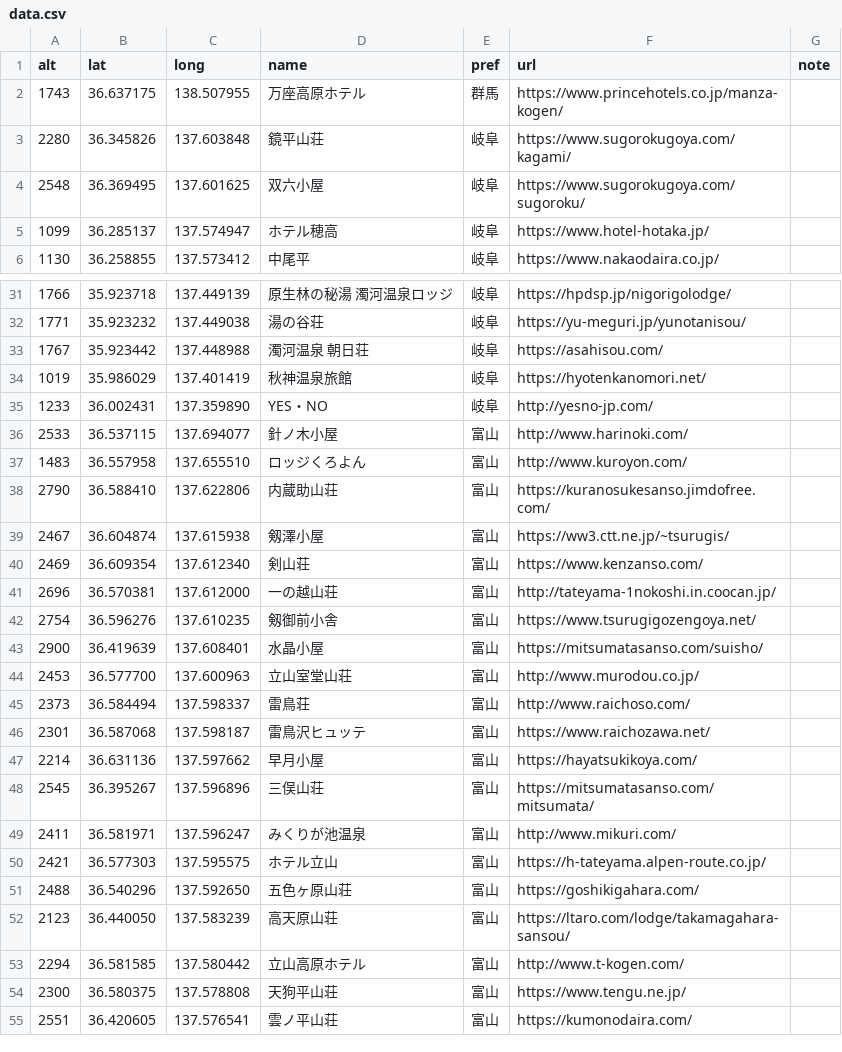
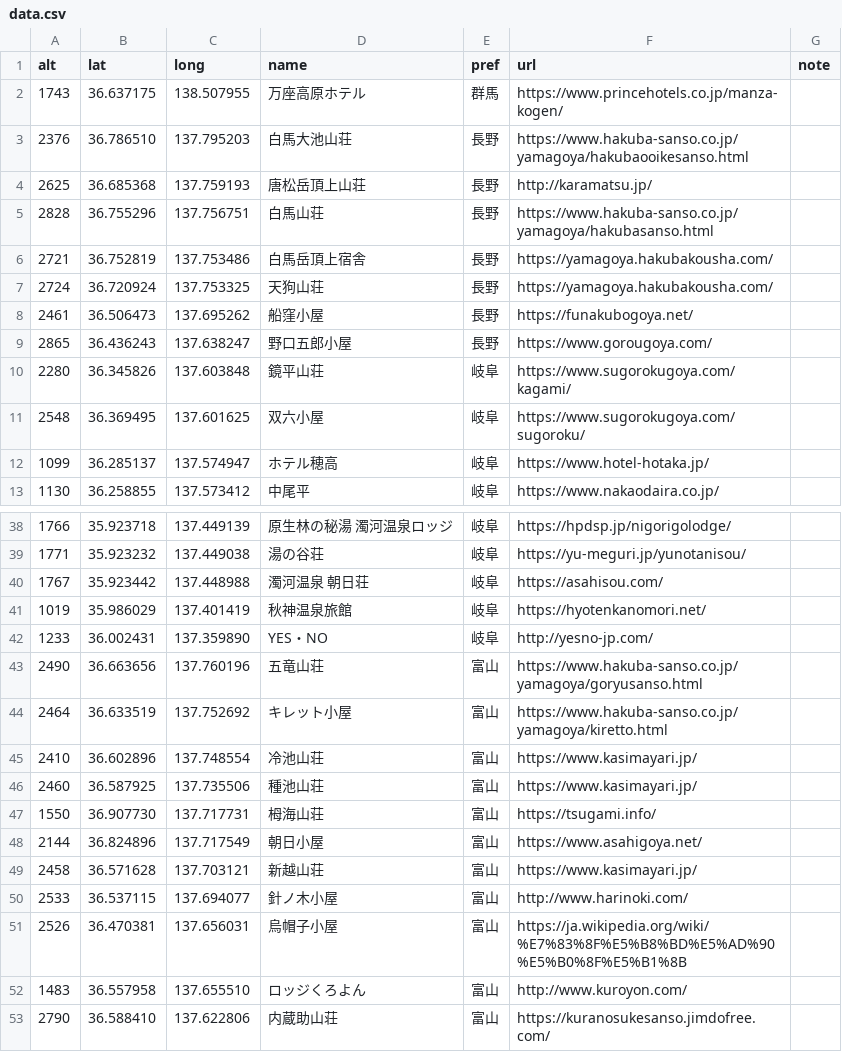
Before and after one commit to fixedpoint/high-elev-accomm-jp, a CSV file: data.csv, drawn as a sheet; only a part is shown, gaps mark what is left out; the shorter side is filled out with more unchanged rows; the diff names each change by its address in the sheet, - before the commit and + after, or states it on an @@ line.

Commit message:
Add entries

```diff
--- a/data.csv
+++ b/data.csv
+row 3: 2376 | 36.786510 | 137.795203 | 白馬大池山荘 | 長野 | https://www.hakuba-sanso.co.jp/yamagoya/hakubaooikesanso.html
+row 4: 2625 | 36.685368 | 137.759193 | 唐松岳頂上山荘 | 長野 | http://karamatsu.jp/
+row 5: 2828 | 36.755296 | 137.756751 | 白馬山荘 | 長野 | https://www.hakuba-sanso.co.jp/yamagoya/hakubasanso.html
+row 6: 2721 | 36.752819 | 137.753486 | 白馬岳頂上宿舎 | 長野 | https://yamagoya.hakubakousha.com/
+row 7: 2724 | 36.720924 | 137.753325 | 天狗山荘 | 長野 | https://yamagoya.hakubakousha.com/
+row 8: 2461 | 36.506473 | 137.695262 | 船窪小屋 | 長野 | https://funakubogoya.net/
+row 9: 2865 | 36.436243 | 137.638247 | 野口五郎小屋 | 長野 | https://www.gorougoya.com/
+row 43: 2490 | 36.663656 | 137.760196 | 五竜山荘 | 富山 | https://www.hakuba-sanso.co.jp/yamagoya/goryusanso.html
+row 44: 2464 | 36.633519 | 137.752692 | キレット小屋 | 富山 | https://www.hakuba-sanso.co.jp/yamagoya/kiretto.html
+row 45: 2410 | 36.602896 | 137.748554 | 冷池山荘 | 富山 | https://www.kasimayari.jp/
+row 46: 2460 | 36.587925 | 137.735506 | 種池山荘 | 富山 | https://www.kasimayari.jp/
+row 47: 1550 | 36.907730 | 137.717731 | 栂海山荘 | 富山 | https://tsugami.info/
+row 48: 2144 | 36.824896 | 137.717549 | 朝日小屋 | 富山 | https://www.asahigoya.net/
+row 49: 2458 | 36.571628 | 137.703121 | 新越山荘 | 富山 | https://www.kasimayari.jp/
+row 51: 2526 | 36.470381 | 137.656031 | 烏帽子小屋 | 富山 | https://ja.wikipedia.org/wiki/%E7%83%8F%E5%B8%BD%E5%AD%90%E5%B0%8F%E5%B1%8B
```
Also changed, not shown: 1 other file.
